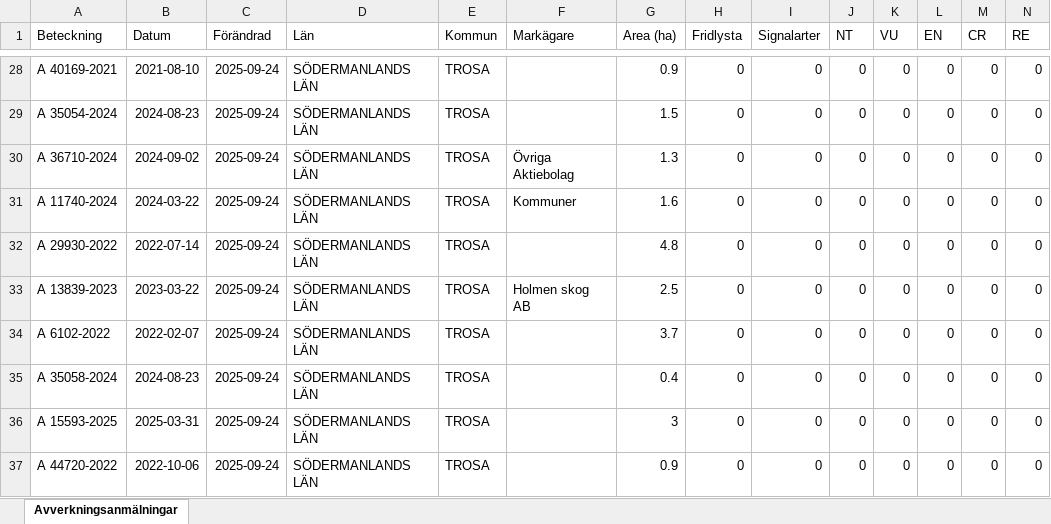
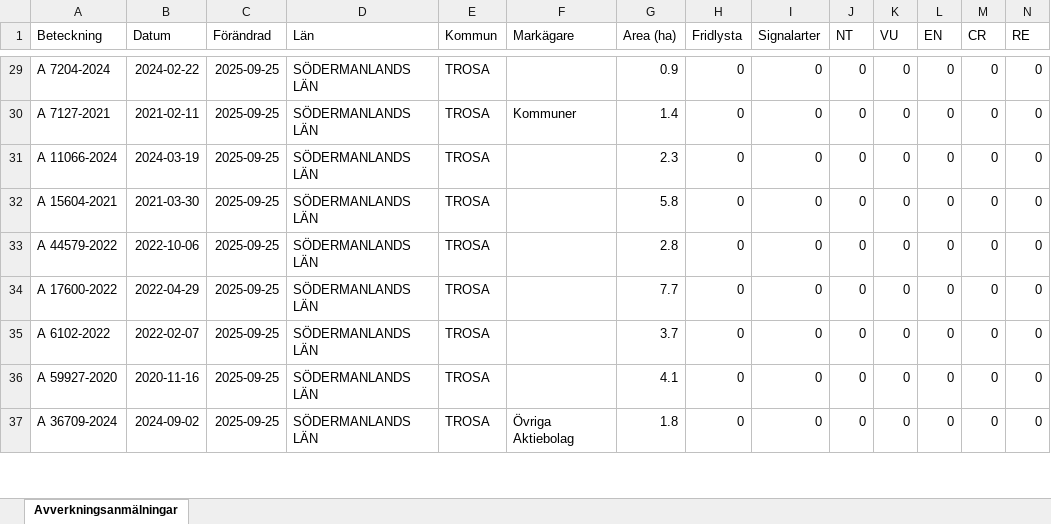
Before and after one commit to klasma/Logging_0488, an Excel workbook: Översikt TROSA.xlsx, sheet Avverkningsanmälningar, drawn as a sheet; only a part is shown, gaps mark what is left out; values as stored, in another font and other column widths than the file's, no borders; removed rows and columns are numbered as before the commit, all else as after; rows hold the shown columns only; the diff covers the shown part only; the diff names each change by its address in the sheet, - before the commit and + after, or states it on an @@ line.

```diff
--- a/Översikt TROSA.xlsx (sheet Avverkningsanmälningar)
+++ b/Översikt TROSA.xlsx (sheet Avverkningsanmälningar)
-A29 (Beteckning): A 40169-2021
+A29 (Beteckning): A 7204-2024
-B29 (Datum): 2021-08-10
+B29 (Datum): 2024-02-22
-C29:C35 (Förändrad): 2025-09-24
+C29:C35 (Förändrad): 2025-09-25
-A30 (Beteckning): A 35054-2024
+A30 (Beteckning): A 7127-2021
-B30 (Datum): 2024-08-23
+B30 (Datum): 2021-02-11
-F30 (Markägare): (empty)
+F30 (Markägare): Kommuner
-G30 (Area (ha)): 1.5
+G30 (Area (ha)): 1.4
-A31 (Beteckning): A 36710-2024
+A31 (Beteckning): A 11066-2024
-B31 (Datum): 2024-09-02
+B31 (Datum): 2024-03-19
-F31 (Markägare): Övriga Aktiebolag
+F31 (Markägare): (empty)
-G31 (Area (ha)): 1.3
+G31 (Area (ha)): 2.3
-A32 (Beteckning): A 11740-2024
+A32 (Beteckning): A 15604-2021
-B32 (Datum): 2024-03-22
+B32 (Datum): 2021-03-30
-F32 (Markägare): Kommuner
+F32 (Markägare): (empty)
-G32 (Area (ha)): 1.6
+G32 (Area (ha)): 5.8
-A33 (Beteckning): A 29930-2022
+A33 (Beteckning): A 44579-2022
-B33 (Datum): 2022-07-14
+B33 (Datum): 2022-10-06
-G33 (Area (ha)): 4.8
+G33 (Area (ha)): 2.8
-A34 (Beteckning): A 13839-2023
+A34 (Beteckning): A 17600-2022
-B34 (Datum): 2023-03-22
+B34 (Datum): 2022-04-29
-F34 (Markägare): Holmen skog AB
+F34 (Markägare): (empty)
-G34 (Area (ha)): 2.5
+G34 (Area (ha)): 7.7
-row 35: A 35058-2024 | 2024-08-23 | 2025-09-24 | SÖDERMANLANDS LÄN | TROSA |  | 0.4 | 0 | 0 | 0 | 0 | 0 | 0 | 0
-A36 (Beteckning): A 15593-2025
+A36 (Beteckning): A 59927-2020
-B36 (Datum): 2025-03-31
+B36 (Datum): 2020-11-16
-C36:C37 (Förändrad): 2025-09-24
+C36:C37 (Förändrad): 2025-09-25
-G36 (Area (ha)): 3
+G36 (Area (ha)): 4.1
-A37 (Beteckning): A 44720-2022
+A37 (Beteckning): A 36709-2024
-B37 (Datum): 2022-10-06
+B37 (Datum): 2024-09-02
-F37 (Markägare): (empty)
+F37 (Markägare): Övriga Aktiebolag
-G37 (Area (ha)): 0.9
+G37 (Area (ha)): 1.8
```
Also changed, not shown: 14 added rows, 13 removed rows and 107 edited cells elsewhere in this sheet, artfynd/A 11123-2023 artfynd.xlsx, artfynd/A 13760-2022 artfynd.xlsx, 49 other files.
